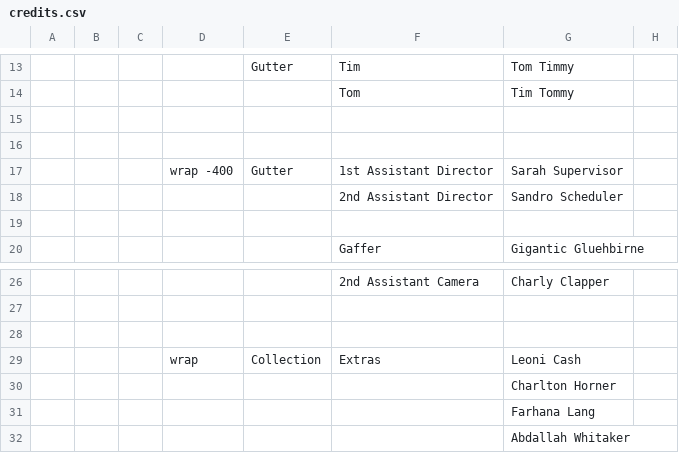
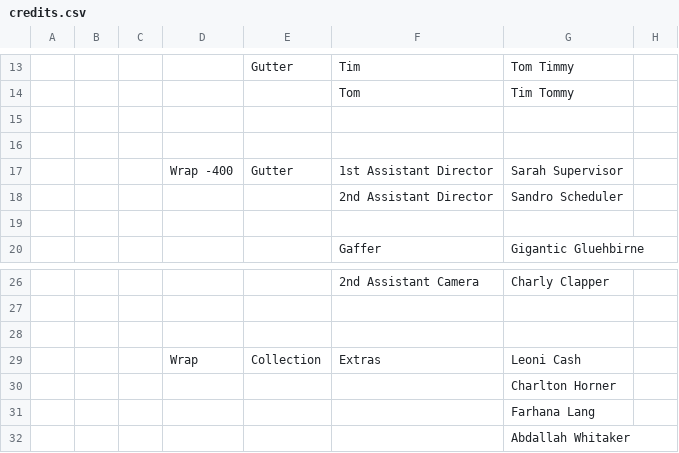
Before and after one commit to LoadingByte/cinecred, a CSV file: src/main/resources/template/credits.csv, drawn as a sheet; only a part is shown, gaps mark what is left out; the diff names each change by its address in the sheet, - before the commit and + after, or states it on an @@ line.

```diff
--- a/src/main/resources/template/credits.csv
+++ b/src/main/resources/template/credits.csv
-D17: wrap -400
+D17: Wrap -400
-D29: wrap
+D29: Wrap
```
Also changed, not shown: 3 other files.
